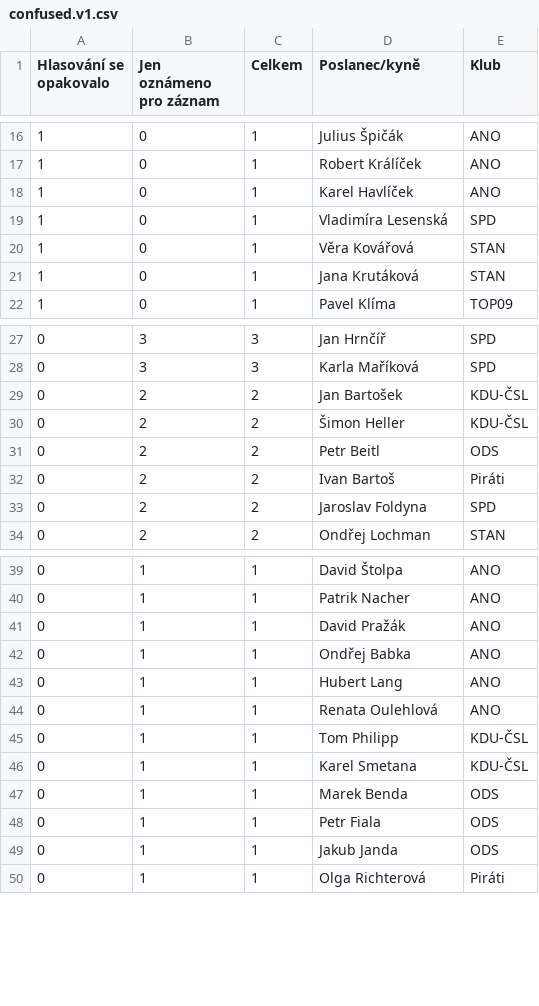
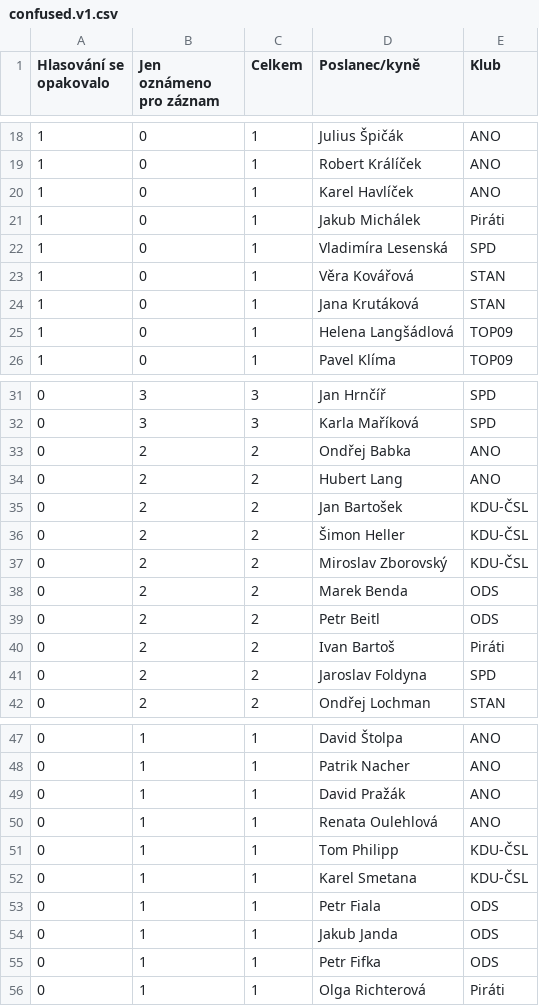
Before and after one commit to michalskop/cz-psp-votes-2021-202x, a CSV file: data/confused.v1.csv, drawn as a sheet; only a part is shown, gaps mark what is left out; the diff covers the shown part only.

```diff
--- a/data/confused.v1.csv
+++ b/data/confused.v1.csv
@@ -18,2 +20,3 @@ Hlasování se opakovalo,Jen oznámeno pro záznam,Celkem,Poslanec/kyně,Klub
 1,0,1,Karel Havlíček,ANO
+1,0,1,Jakub Michálek,Piráti
 1,0,1,Vladimíra Lesenská,SPD
@@ -21,2 +24,3 @@ Hlasování se opakovalo,Jen oznámeno pro záznam,Celkem,Poslanec/kyně,Klub
 1,0,1,Jana Krutáková,STAN
+1,0,1,Helena Langšádlová,TOP09
 1,0,1,Pavel Klíma,TOP09
@@ -28,4 +32,8 @@ Hlasování se opakovalo,Jen oznámeno pro záznam,Celkem,Poslanec/kyně,Klub
 0,3,3,Karla Maříková,SPD
+0,2,2,Ondřej Babka,ANO
+0,2,2,Hubert Lang,ANO
 0,2,2,Jan Bartošek,KDU-ČSL
 0,2,2,Šimon Heller,KDU-ČSL
+0,2,2,Miroslav Zborovský,KDU-ČSL
+0,2,2,Marek Benda,ODS
 0,2,2,Petr Beitl,ODS
@@ -41,4 +49,2 @@ Hlasování se opakovalo,Jen oznámeno pro záznam,Celkem,Poslanec/kyně,Klub
 0,1,1,David Pražák,ANO
-0,1,1,Ondřej Babka,ANO
-0,1,1,Hubert Lang,ANO
 0,1,1,Renata Oulehlová,ANO
@@ -46,5 +52,5 @@ Hlasování se opakovalo,Jen oznámeno pro záznam,Celkem,Poslanec/kyně,Klub
 0,1,1,Karel Smetana,KDU-ČSL
-0,1,1,Marek Benda,ODS
 0,1,1,Petr Fiala,ODS
 0,1,1,Jakub Janda,ODS
+0,1,1,Petr Fifka,ODS
 0,1,1,Olga Richterová,Piráti
```
Also changed, not shown: 3 added rows and 3 edited cells elsewhere in this file.
